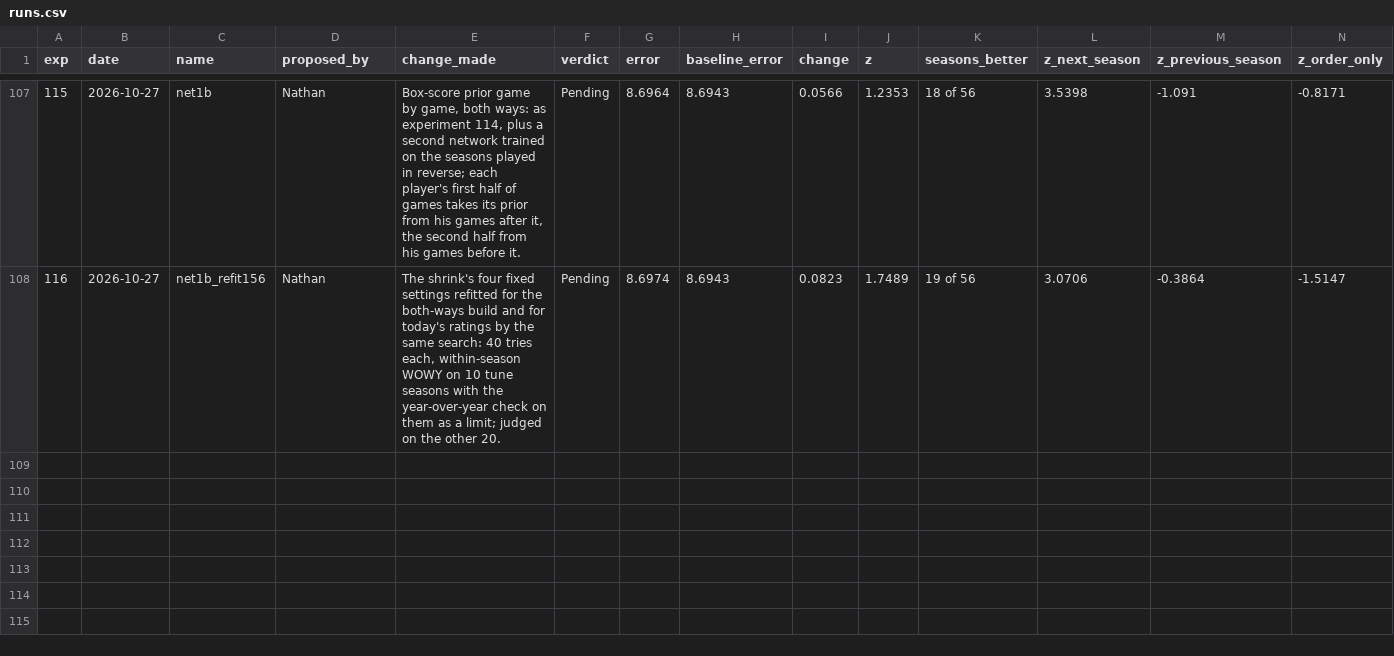
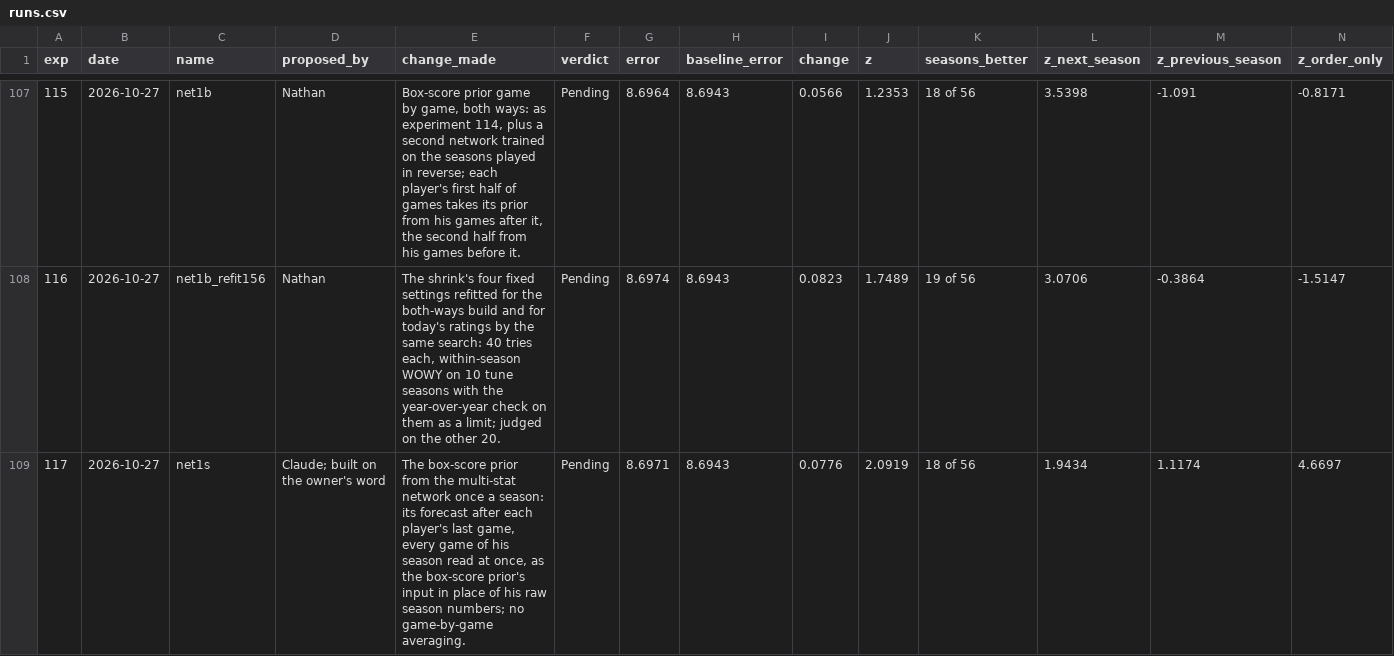
Before and after one commit to bbstats/openrapm, a CSV file: experiments/runs.csv, drawn as a sheet; only a part is shown, gaps mark what is left out; rows hold the shown columns only; the diff names each change by its address in the sheet, - before the commit and + after, or states it on an @@ line.

```diff
--- a/experiments/runs.csv
+++ b/experiments/runs.csv
+row 109: 117 | 2026-10-27 | net1s | Claude; built on the owner's word | The box-score prior from the multi-stat network once a season: its forecast after each player's last game, every game of his season read at once, as the box-score prior's input in place of his raw season numbers; no game-by-game averaging. | Pending | 8.6971 | 8.6943 | 0.0776 | 2.0919 | 18 of 56 | 1.9434 | 1.1174 | 4.6697
```
Also changed, not shown: 2 other files.
